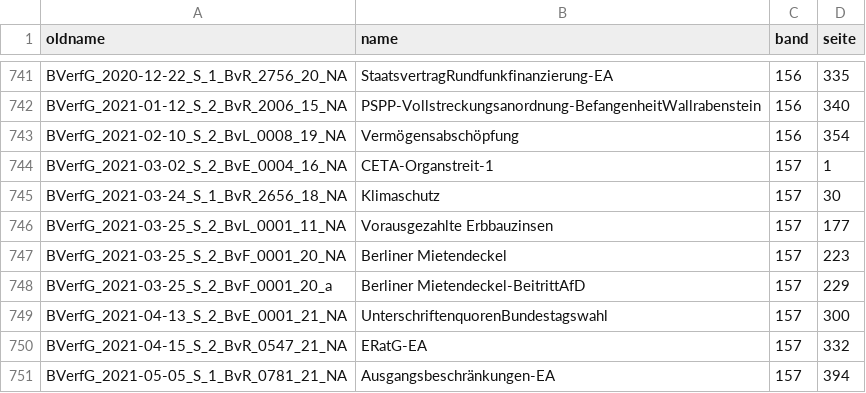
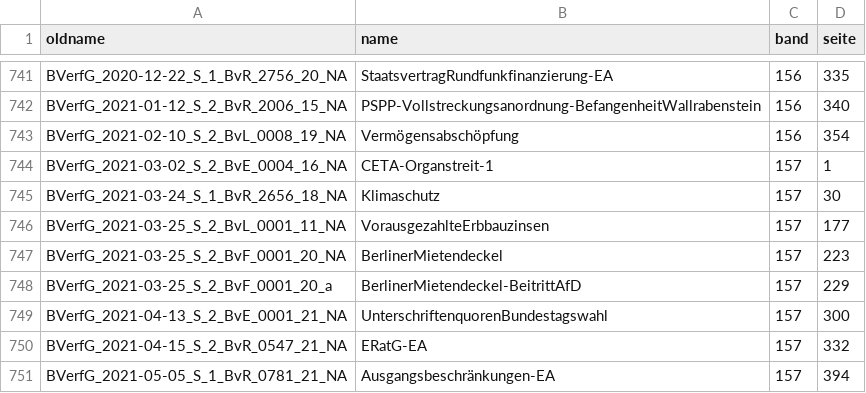
Before and after one commit to SeanFobbe/c-bverfge, a CSV file: data/BVerfGE_Variablen_NameBandSeite.csv, drawn as a sheet; only a part is shown, gaps mark what is left out.

Commit message:
leerzeichen entfernen in namen

```diff
--- a/data/BVerfGE_Variablen_NameBandSeite.csv
+++ b/data/BVerfGE_Variablen_NameBandSeite.csv
@@ -745,5 +745,5 @@ BVerfG_2021-03-02_S_2_BvE_0004_16_NA,CETA-Organstreit-1,157,1
 BVerfG_2021-03-24_S_1_BvR_2656_18_NA,Klimaschutz,157,30
-BVerfG_2021-03-25_S_2_BvL_0001_11_NA,Vorausgezahlte Erbbauzinsen,157,177
-BVerfG_2021-03-25_S_2_BvF_0001_20_NA,Berliner Mietendeckel,157,223
-BVerfG_2021-03-25_S_2_BvF_0001_20_a,Berliner Mietendeckel-BeitrittAfD,157,229
+BVerfG_2021-03-25_S_2_BvL_0001_11_NA,VorausgezahlteErbbauzinsen,157,177
+BVerfG_2021-03-25_S_2_BvF_0001_20_NA,BerlinerMietendeckel,157,223
+BVerfG_2021-03-25_S_2_BvF_0001_20_a,BerlinerMietendeckel-BeitrittAfD,157,229
 BVerfG_2021-04-13_S_2_BvE_0001_21_NA,UnterschriftenquorenBundestagswahl,157,300
```
